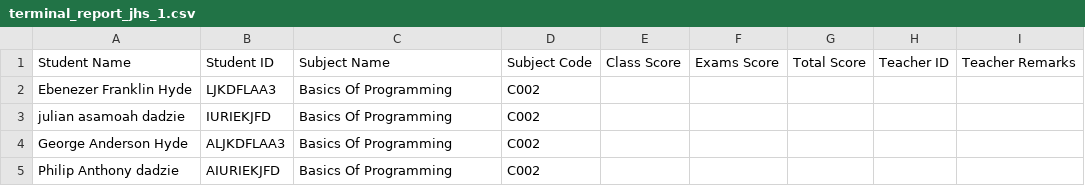
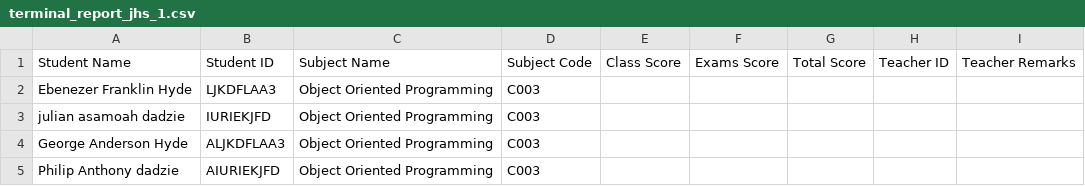
Before and after one commit to testingmic/SchoolManager, a CSV file: assets/uploads/TLIS0000001/temp/terminal_report_jhs_1.csv, drawn as a sheet.

Commit message:
Fix bug in Attendance List and Update to Terminal Report Generation

```diff
--- a/assets/uploads/TLIS0000001/temp/terminal_report_jhs_1.csv
+++ b/assets/uploads/TLIS0000001/temp/terminal_report_jhs_1.csv
@@ -1,5 +1,5 @@
 Student Name,Student ID,Subject Name,Subject Code,Class Score,Exams Score,Total Score,Teacher ID,Teacher Remarks
-Ebenezer Franklin Hyde,LJKDFLAA3,Basics Of Programming,C002
-julian asamoah dadzie,IURIEKJFD,Basics Of Programming,C002
-George Anderson Hyde,ALJKDFLAA3,Basics Of Programming,C002
-Philip Anthony dadzie,AIURIEKJFD,Basics Of Programming,C002
+Ebenezer Franklin Hyde,LJKDFLAA3,Object Oriented Programming,C003
+julian asamoah dadzie,IURIEKJFD,Object Oriented Programming,C003
+George Anderson Hyde,ALJKDFLAA3,Object Oriented Programming,C003
+Philip Anthony dadzie,AIURIEKJFD,Object Oriented Programming,C003
```
Also changed, not shown: 33 other files.
